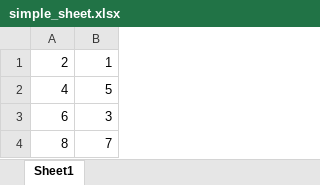
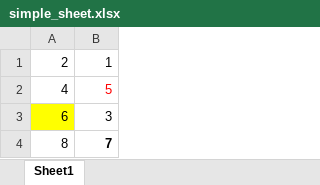
Before and after one commit to Shubham-SK/xlsx-merge-framework, an Excel workbook: assets/workbooks/simple_sheet.xlsx, sheet Sheet1, drawn as a sheet; values as stored, in another font and other column widths than the file's, no borders; the diff names each change by its address in the sheet, - before the commit and + after, or states it on an @@ line.

```diff
--- a/assets/workbooks/simple_sheet.xlsx (sheet Sheet1)
+++ b/assets/workbooks/simple_sheet.xlsx (sheet Sheet1)
-B2 text colour: black
+B2 text colour: #FF0000
-A3 fill: none
+A3 fill: #FFFF00
-B4 bold: off
+B4 bold: on
```
Also changed, not shown: 4 other files.
